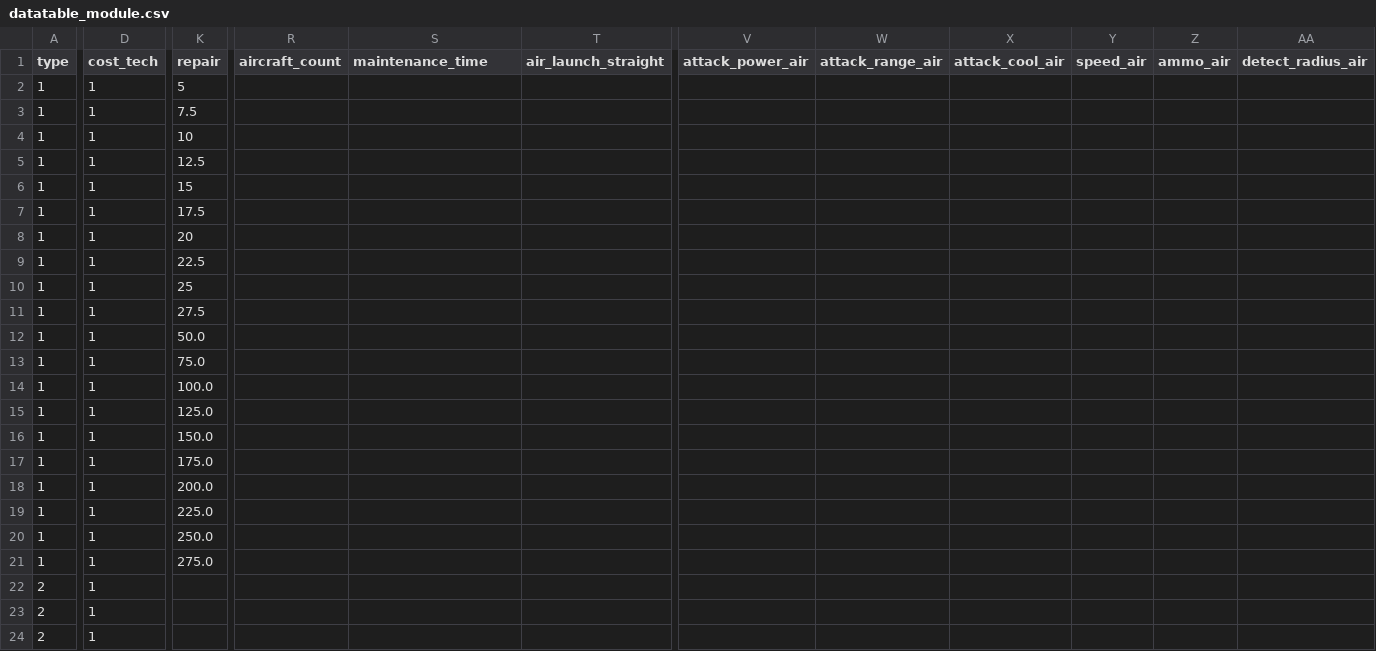
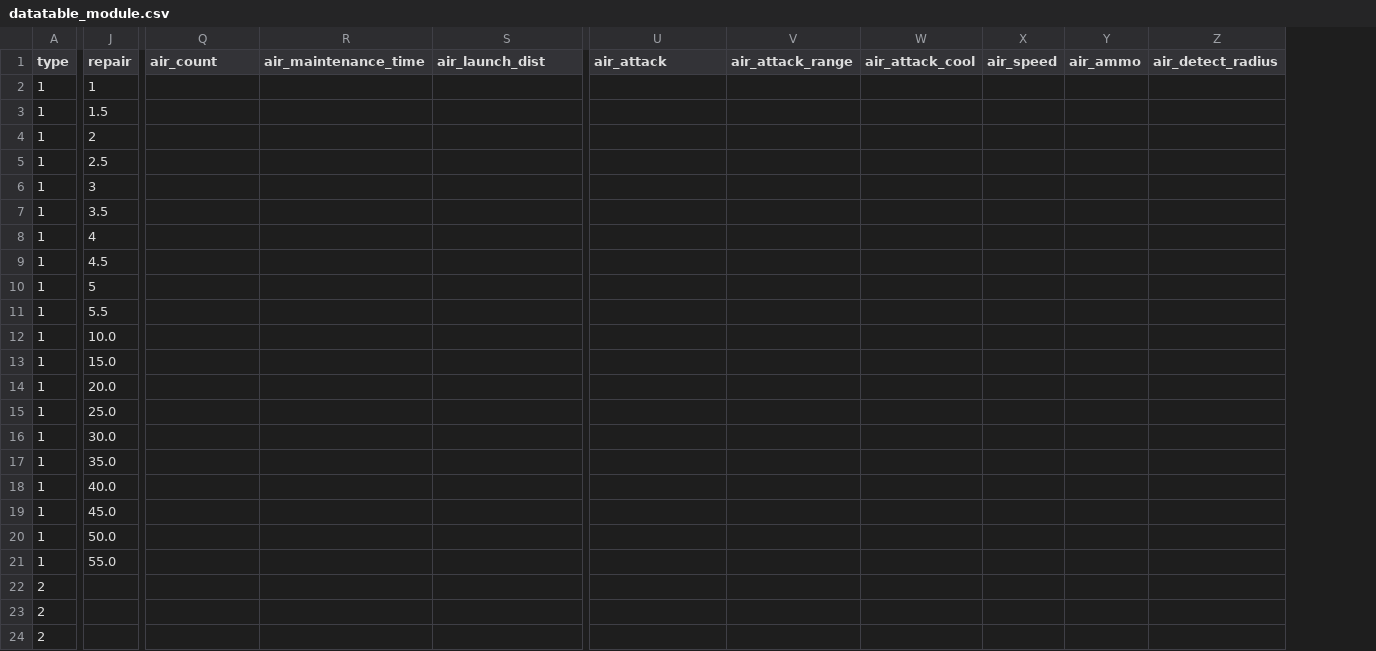
Before and after one commit to gsyan/thefirst_client_unity, a CSV file: Assets/Resources/DataTable/Module/datatable_module.csv, drawn as a sheet; only a part is shown, gaps mark what is left out; removed rows and columns are numbered as before the commit, all else as after; the diff covers the shown part only; the diff names each change by its address in the sheet, - before the commit and + after, or states it on an @@ line.

```diff
--- a/Assets/Resources/DataTable/Module/datatable_module.csv
+++ b/Assets/Resources/DataTable/Module/datatable_module.csv
-column D (cost_tech), rows 2-24: all 1
-Q1: aircraft_count
+Q1: air_count
-R1: maintenance_time
+R1: air_maintenance_time
-S1: air_launch_straight
+S1: air_launch_dist
-U1: attack_power_air
+U1: air_attack
-V1: attack_range_air
+V1: air_attack_range
-W1: attack_cool_air
+W1: air_attack_cool
-X1: speed_air
+X1: air_speed
-Y1: ammo_air
+Y1: air_ammo
-Z1: detect_radius_air
+Z1: air_detect_radius
-J2 (repair): 5
+J2 (repair): 1
-J3 (repair): 7.5
+J3 (repair): 1.5
-J4 (repair): 10
+J4 (repair): 2
-J5 (repair): 12.5
+J5 (repair): 2.5
-J6 (repair): 15
+J6 (repair): 3
-J7 (repair): 17.5
+J7 (repair): 3.5
-J8 (repair): 20
+J8 (repair): 4
-J9 (repair): 22.5
+J9 (repair): 4.5
-J10 (repair): 25
+J10 (repair): 5
-J11 (repair): 27.5
+J11 (repair): 5.5
-J12 (repair): 50.0
+J12 (repair): 10.0
-J13 (repair): 75.0
+J13 (repair): 15.0
-J14 (repair): 100.0
+J14 (repair): 20.0
-J15 (repair): 125.0
+J15 (repair): 25.0
-J16 (repair): 150.0
+J16 (repair): 30.0
-J17 (repair): 175.0
+J17 (repair): 35.0
-J18 (repair): 200.0
+J18 (repair): 40.0
-J19 (repair): 225.0
+J19 (repair): 45.0
-J20 (repair): 250.0
+J20 (repair): 50.0
-J21 (repair): 275.0
+J21 (repair): 55.0
```
Also changed, not shown: 1 edited cell elsewhere in this file, Assets/Resources/Localization/csv/UI.csv, 46 other files.
